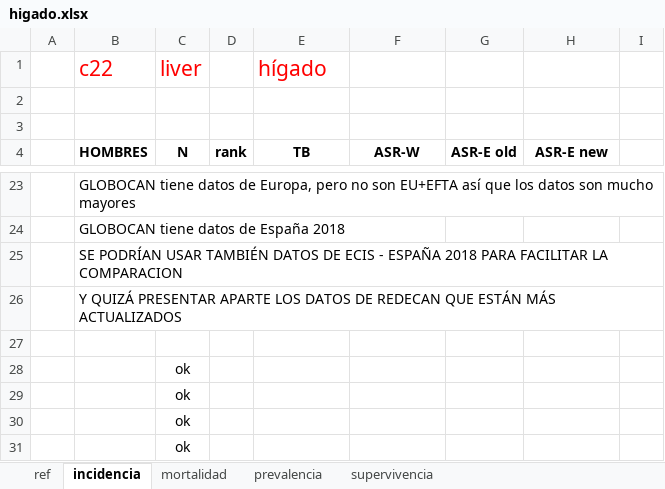
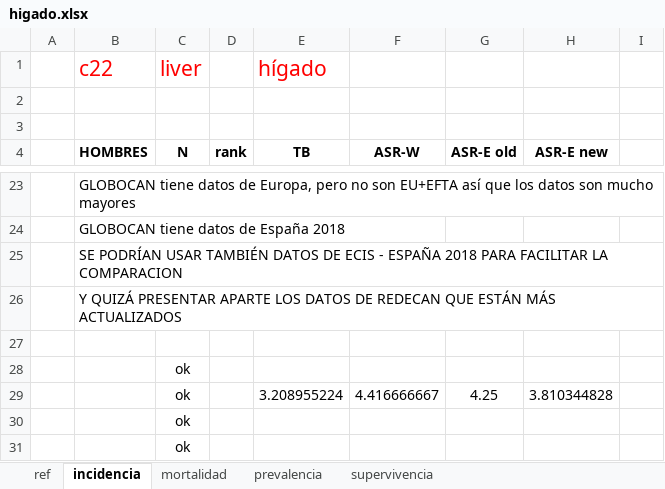
Before and after one commit to danielredondo/TFM-Ciencia-de-Datos, an Excel workbook: Epidemiología/higado.xlsx, sheet incidencia, drawn as a sheet; only a part is shown, gaps mark what is left out; values as stored, in another font and other column widths than the file's, no borders; removed rows and columns are numbered as before the commit, all else as after; the diff names each change by its address in the sheet, - before the commit and + after, or states it on an @@ line.

Commit message:
actualizar epidemiología

```diff
--- a/Epidemiología/higado.xlsx (sheet incidencia)
+++ b/Epidemiología/higado.xlsx (sheet incidencia)
-row 29:  |  | ok
+row 29:  |  | ok |  | 3.208955224 | 4.416666667 | 4.25 | 3.810344828
```
Also changed, not shown: Epidemiología/cr.xlsx, Epidemiología/total_epnm.xlsx.
